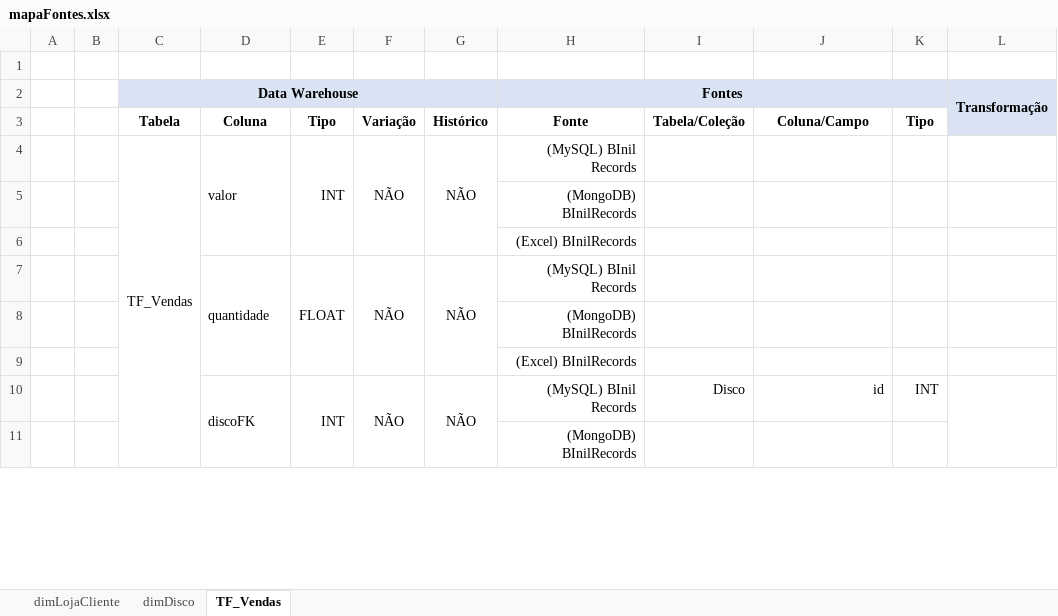
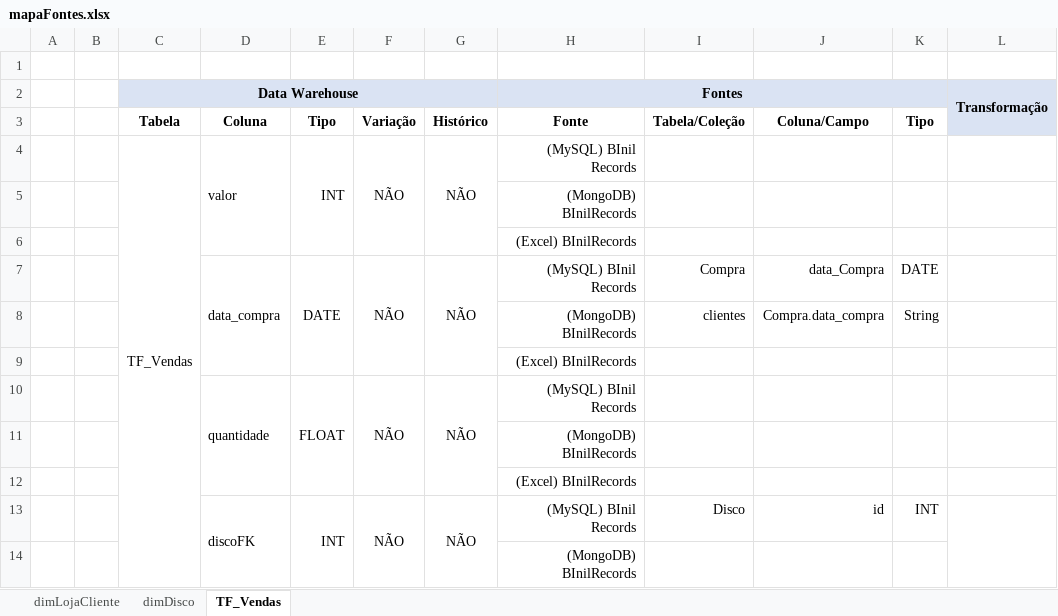
Before and after one commit to NadineOliveira/DataWarehouse, an Excel workbook: mapaFontes.xlsx, sheet TF_Vendas, drawn as a sheet; only a part is shown; values as stored, in another font and other column widths than the file's, no borders; the diff names each change by its address in the sheet, - before the commit and + after, or states it on an @@ line.

```diff
--- a/mapaFontes.xlsx (sheet TF_Vendas)
+++ b/mapaFontes.xlsx (sheet TF_Vendas)
+row 7:  |  |  | data_compra | DATE | NÃO | NÃO | (MySQL) BInil Records | Compra | data_Compra | DATE
+row 8:  |  |  |  |  |  |  | (MongoDB) BInilRecords | clientes | Compra.data_compra | String
+row 9:  |  |  |  |  |  |  | (Excel) BInilRecords
```
Also changed, not shown: sheet dimLojaCliente, sheet dimDisco.
